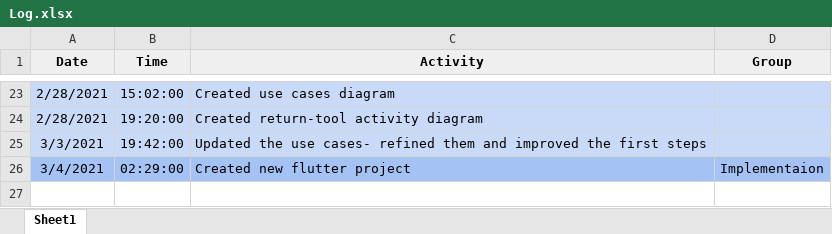
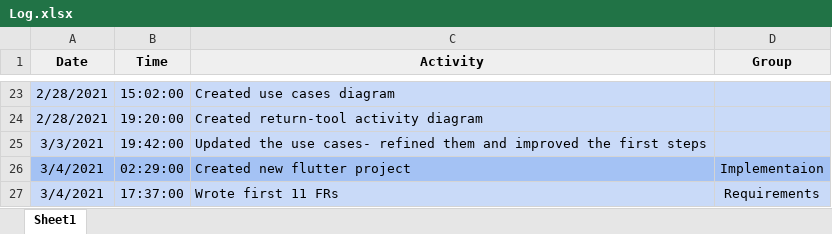
Before and after one commit to ElforL/Graduation-Project, an Excel workbook: Log.xlsx, sheet Sheet1, drawn as a sheet; only a part is shown, gaps mark what is left out; values as stored, in another font and other column widths than the file's, no borders; the diff names each change by its address in the sheet, - before the commit and + after, or states it on an @@ line.

Commit message:
📝 Wrote first 11 FRs

```diff
--- a/Log.xlsx (sheet Sheet1)
+++ b/Log.xlsx (sheet Sheet1)
+row 27: 3/4/2021 | 17:37:00 | Wrote first 11 FRs | Requirements
```
Also changed, not shown: 1 other file.
